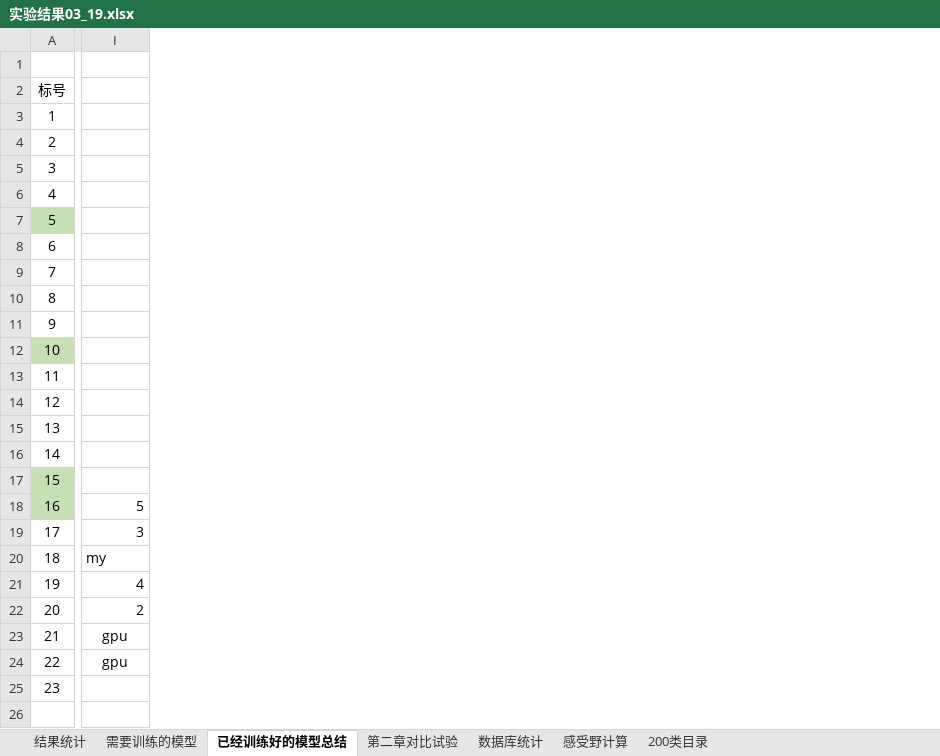
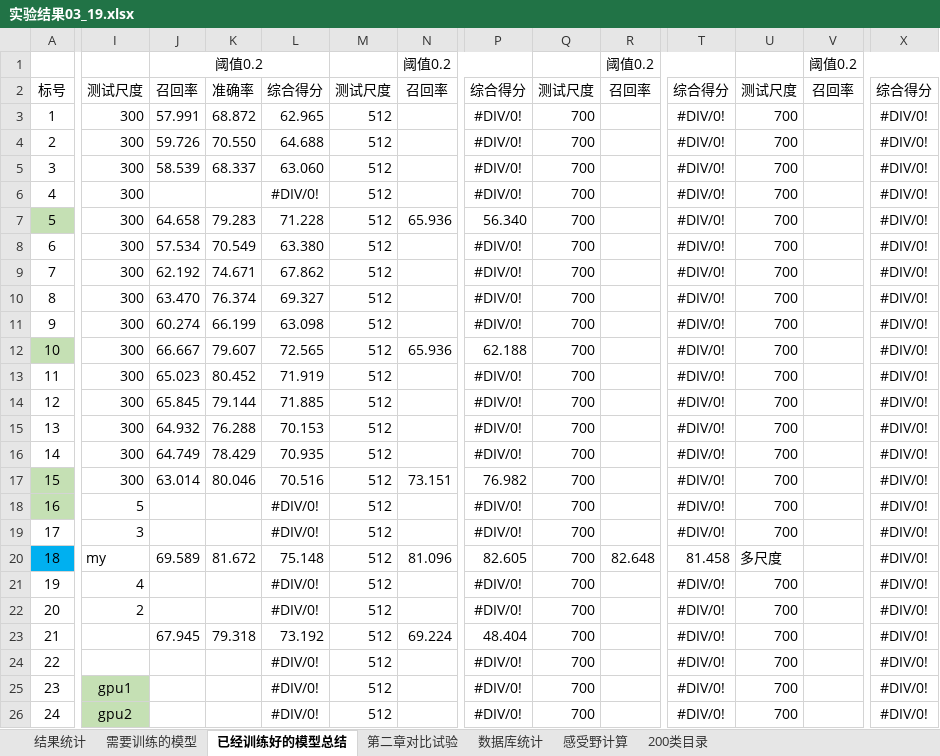
Before and after one commit to lillyPJ/paperBackup, an Excel workbook: 实验结果03_19.xlsx, sheet 已经训练好的模型总结, drawn as a sheet; only a part is shown, gaps mark what is left out; values as stored, in another font and other column widths than the file's, no borders; rows hold the shown columns only; the diff covers the shown part only; the diff names each change by its address in the sheet, - before the commit and + after, or states it on an @@ line.

```diff
--- a/实验结果03_19.xlsx (sheet 已经训练好的模型总结)
+++ b/实验结果03_19.xlsx (sheet 已经训练好的模型总结)
+column J, rows 1-23: 阈值0.2 | 召回率 | 57.991 | 59.726 | 58.539 |  | 64.658 | 57.534 | 62.192 | 63.470 | 60.274 | 66.667 | 65.023 | 65.845 | 64.932 | 64.749 | 63.014 |  |  | 69.589 |  |  | 67.945
+column K, rows 2-23: 准确率 | 68.872 | 70.550 | 68.337 |  | 79.283 | 70.549 | 74.671 | 76.374 | 66.199 | 79.607 | 80.452 | 79.144 | 76.288 | 78.429 | 80.046 |  |  | 81.672 |  |  | 79.318
+column L, rows 2-25: 综合得分 | 62.965 | 64.688 | 63.060 | #DIV/0! | 71.228 | 63.380 | 67.862 | 69.327 | 63.098 | 72.565 | 71.919 | 71.885 | 70.153 | 70.935 | 70.516 | #DIV/0! | #DIV/0! | 75.148 | #DIV/0! | #DIV/0! | 73.192 | #DIV/0! | #DIV/0!
+column M, rows 2-25: 测试尺度 | 512 | 512 | 512 | 512 | 512 | 512 | 512 | 512 | 512 | 512 | 512 | 512 | 512 | 512 | 512 | 512 | 512 | 512 | 512 | 512 | 512 | 512 | 512
+column N, rows 1-23: 阈值0.2 | 召回率 |  |  |  |  | 65.936 |  |  |  |  | 65.936 |  |  |  |  | 73.151 |  |  | 81.096 |  |  | 69.224
+column P, rows 2-25: 综合得分 | #DIV/0! | #DIV/0! | #DIV/0! | #DIV/0! | 56.340 | #DIV/0! | #DIV/0! | #DIV/0! | #DIV/0! | 62.188 | #DIV/0! | #DIV/0! | #DIV/0! | #DIV/0! | 76.982 | #DIV/0! | #DIV/0! | 82.605 | #DIV/0! | #DIV/0! | 48.404 | #DIV/0! | #DIV/0!
+column Q, rows 2-25: 测试尺度 | 700 | 700 | 700 | 700 | 700 | 700 | 700 | 700 | 700 | 700 | 700 | 700 | 700 | 700 | 700 | 700 | 700 | 700 | 700 | 700 | 700 | 700 | 700
+column R, rows 1-20: 阈值0.2 | 召回率 |  |  |  |  |  |  |  |  |  |  |  |  |  |  |  |  |  | 82.648
+column T, rows 2-25: 综合得分 | #DIV/0! | #DIV/0! | #DIV/0! | #DIV/0! | #DIV/0! | #DIV/0! | #DIV/0! | #DIV/0! | #DIV/0! | #DIV/0! | #DIV/0! | #DIV/0! | #DIV/0! | #DIV/0! | #DIV/0! | #DIV/0! | #DIV/0! | 81.458 | #DIV/0! | #DIV/0! | #DIV/0! | #DIV/0! | #DIV/0!
+column U, rows 2-25: 测试尺度 | 700 | 700 | 700 | 700 | 700 | 700 | 700 | 700 | 700 | 700 | 700 | 700 | 700 | 700 | 700 | 700 | 700 | 多尺度 | 700 | 700 | 700 | 700 | 700
+column V, rows 1-2: 阈值0.2 | 召回率
+column X, rows 2-25: 综合得分 | #DIV/0! | #DIV/0! | #DIV/0! | #DIV/0! | #DIV/0! | #DIV/0! | #DIV/0! | #DIV/0! | #DIV/0! | #DIV/0! | #DIV/0! | #DIV/0! | #DIV/0! | #DIV/0! | #DIV/0! | #DIV/0! | #DIV/0! | #DIV/0! | #DIV/0! | #DIV/0! | #DIV/0! | #DIV/0! | #DIV/0!
-row 1: (empty)
+row 1:  |  | 阈值0.2 |  |  |  | 阈值0.2 |  |  | 阈值0.2 |  |  | 阈值0.2
-I2: (empty)
+I2: 测试尺度
-I3:I17: (empty)
+I3:I17: 300
-A20 fill: none
+A20 fill: #00B0F0
-I23:I24: gpu
+I23:I24: (empty)
-I25 fill: none
+I25 fill: #C5E0B4
-I25: (empty)
+I25: gpu1
+row 26: 24 | gpu2 |  |  | #DIV/0! | 512 |  | #DIV/0! | 700 |  | #DIV/0! | 700 |  | #DIV/0!
```
Also changed, not shown: 3 added columns, 7 edited cells and cell formats elsewhere in this sheet, sheet 第二章对比试验, 4 other files.
